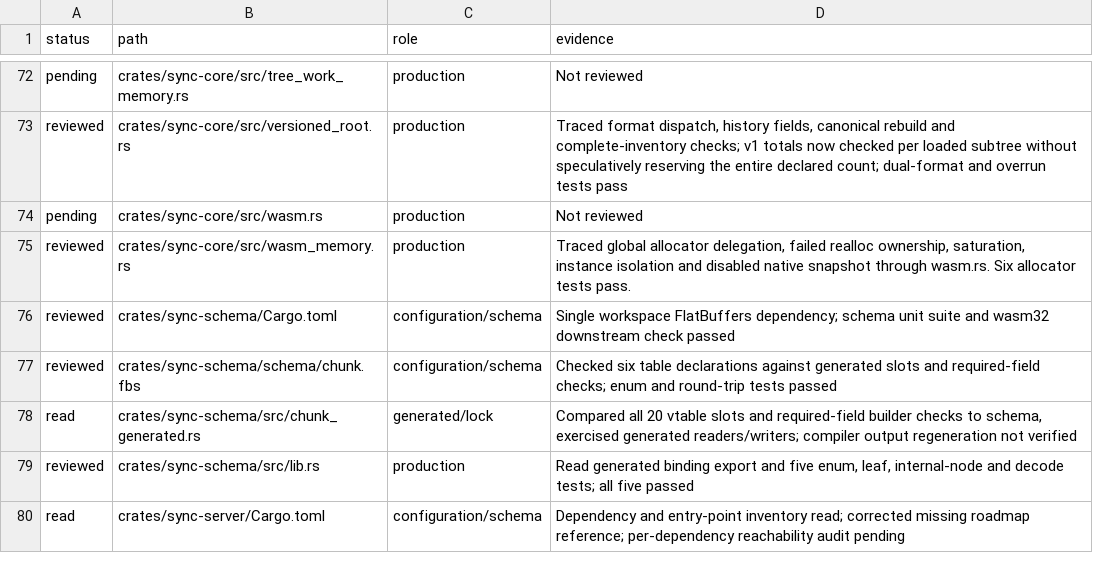
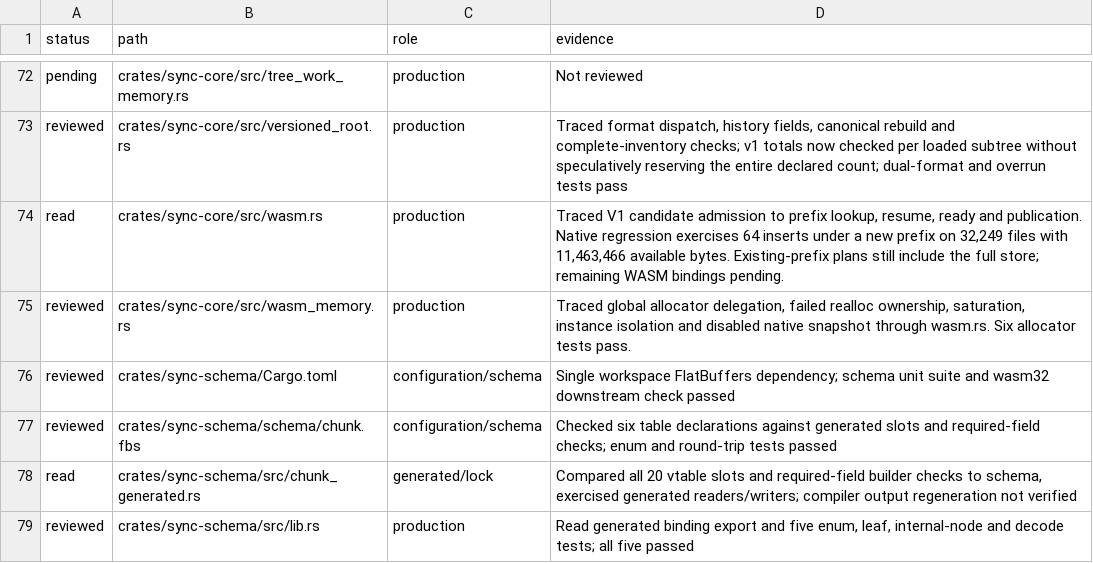
Before and after one commit to Savemech/obsetync, a TSV file: docs/1.13-module-audit.tsv, drawn as a sheet; only a part is shown, gaps mark what is left out; the shorter side is filled out with more unchanged rows.

Commit message:
fix: exclude unrelated V1 chunks from new-prefix mutation admission

```diff
--- a/docs/1.13-module-audit.tsv
+++ b/docs/1.13-module-audit.tsv
@@ -73,3 +73,3 @@ pending	crates/sync-core/src/tree_work_memory.rs	production	Not reviewed
 reviewed	crates/sync-core/src/versioned_root.rs	production	Traced format dispatch, history fields, canonical rebuild and complete-inventory checks; v1 totals now checked per loaded subtree without speculatively reserving the entire declared count; dual-format and overrun tests pass
-pending	crates/sync-core/src/wasm.rs	production	Not reviewed
+read	crates/sync-core/src/wasm.rs	production	Traced V1 candidate admission to prefix lookup, resume, ready and publication. Native regression exercises 64 inserts under a new prefix on 32,249 files with 11,463,466 available bytes. Existing-prefix plans still include the full store; remaining WASM bindings pending.
 reviewed	crates/sync-core/src/wasm_memory.rs	production	Traced global allocator delegation, failed realloc ownership, saturation, instance isolation and disabled native snapshot through wasm.rs. Six allocator tests pass.
```
Also changed, not shown: 2 other files.
